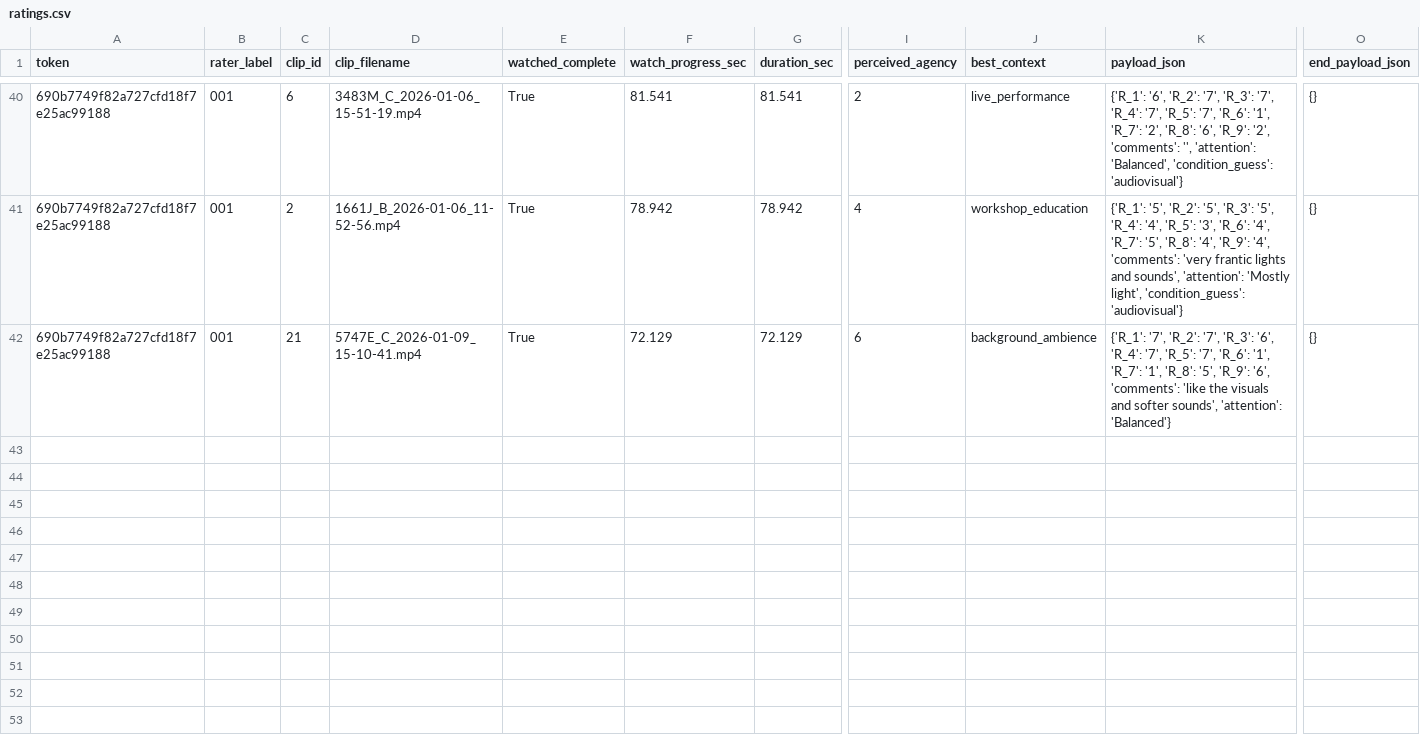
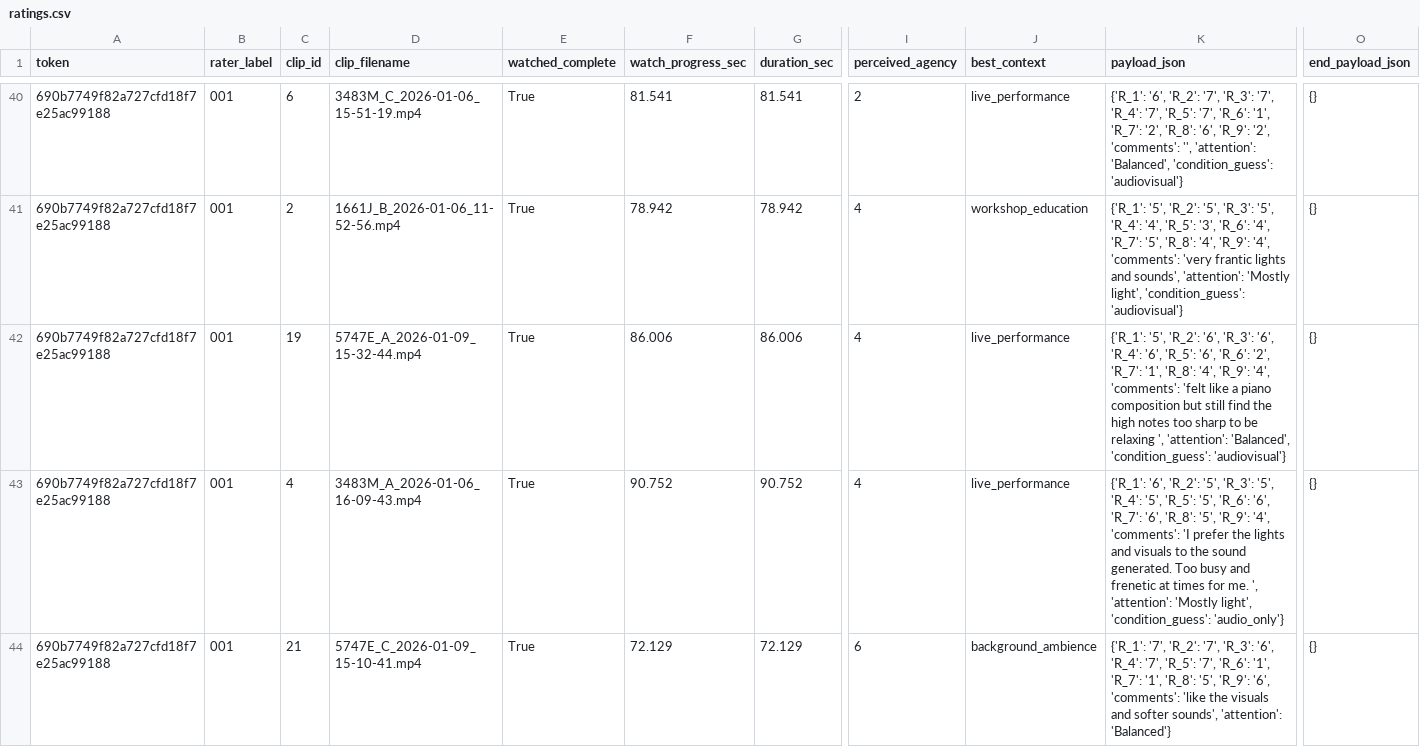
Before and after one commit to td0034/OrganisedSound, a CSV file: Rater Survey/exports/ratings.csv, drawn as a sheet; only a part is shown, gaps mark what is left out; rows hold the shown columns only; the diff names each change by its address in the sheet, - before the commit and + after, or states it on an @@ line.

```diff
--- a/Rater Survey/exports/ratings.csv
+++ b/Rater Survey/exports/ratings.csv
+row 42: 690b7749f82a727cfd18f7e25ac99188 | 001 | 19 | 5747E_A_2026-01-09_15-32-44.mp4 | True | 86.006 | 86.006 | 4 | live_performance | {'R_1': '5', 'R_2': '6', 'R_3': '6', 'R_4': '6', 'R_5': '6', 'R_6': '2', 'R_7': '1', 'R_8': '4', 'R_9': '4', 'comments': 'felt like a piano composition but still find the high notes too sharp to be relaxing ', 'attention': 'Balanced', 'condition_guess': 'audiovisual'} | {}
+row 43: 690b7749f82a727cfd18f7e25ac99188 | 001 | 4 | 3483M_A_2026-01-06_16-09-43.mp4 | True | 90.752 | 90.752 | 4 | live_performance | {'R_1': '6', 'R_2': '5', 'R_3': '5', 'R_4': '5', 'R_5': '5', 'R_6': '6', 'R_7': '6', 'R_8': '5', 'R_9': '4', 'comments': 'I prefer the lights and visuals to the sound generated. Too busy and frenetic at times for me. ', 'attention': 'Mostly light', 'condition_guess': 'audio_only'} | {}
```
Also changed, not shown: 1 other file.
